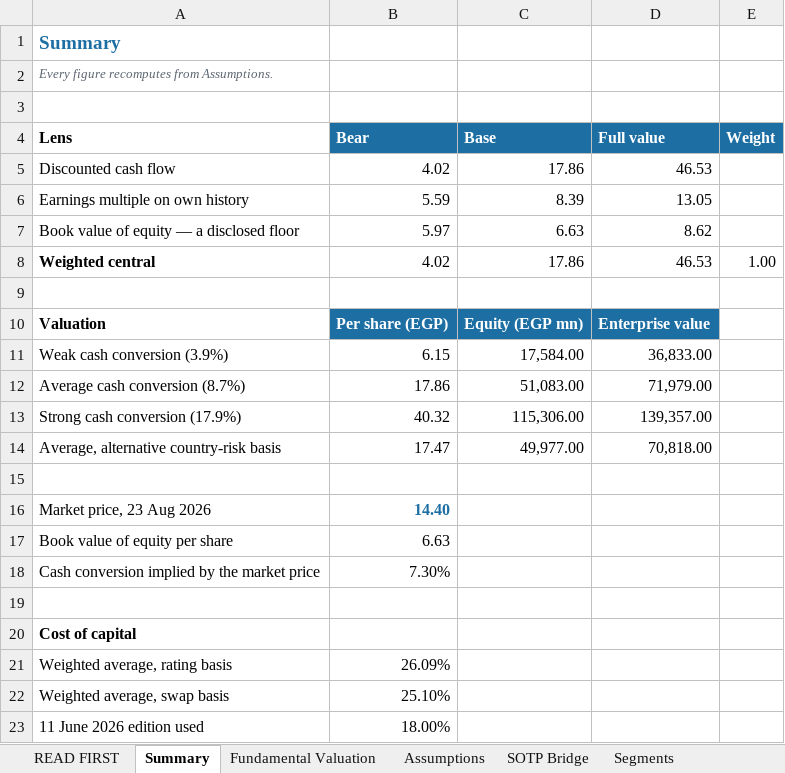
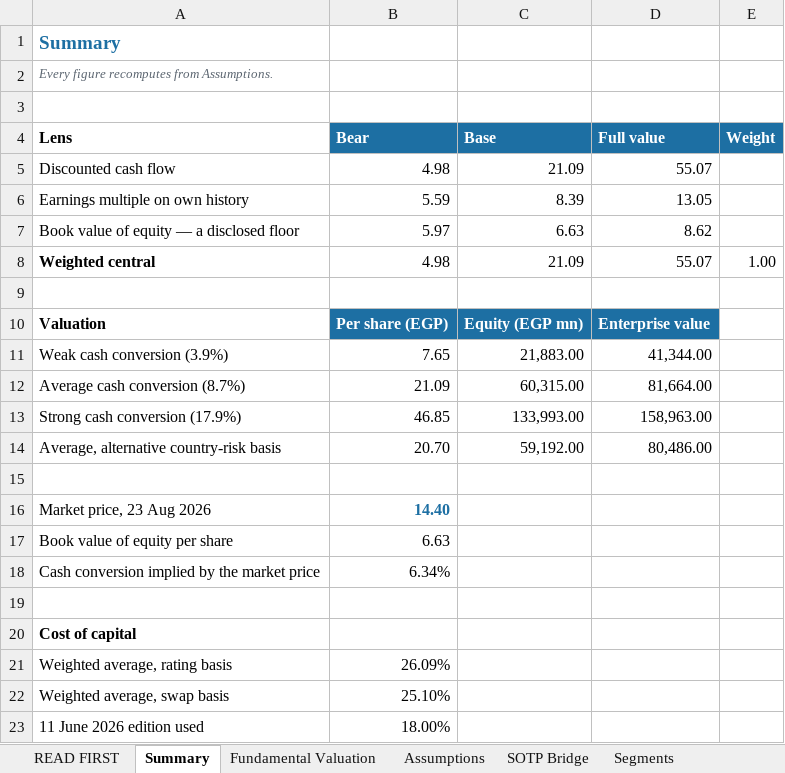
Before and after one commit to sherifomarsaleh/testahil, an Excel workbook: engine/phdc_study/PHDC_Valuation_Model_03092026.xlsx, sheet Summary, drawn as a sheet; values as stored, in another font and other column widths than the file's, no borders; the diff names each change by its address in the sheet, - before the commit and + after, or states it on an @@ line.

```diff
--- a/engine/phdc_study/PHDC_Valuation_Model_03092026.xlsx (sheet Summary)
+++ b/engine/phdc_study/PHDC_Valuation_Model_03092026.xlsx (sheet Summary)
-B5 (Bear): 4.02
+B5 (Bear): 4.98
-C5 (Base): 17.86
+C5 (Base): 21.09
-D5 (Full value): 46.53
+D5 (Full value): 55.07
-B8 (Bear): 4.02
+B8 (Bear): 4.98
-C8 (Base): 17.86
+C8 (Base): 21.09
-D8 (Full value): 46.53
+D8 (Full value): 55.07
-B11 (Bear): 6.15
+B11 (Bear): 7.65
-C11 (Base): 17,584.00
+C11 (Base): 21,883.00
-D11 (Full value): 36,833.00
+D11 (Full value): 41,344.00
-B12 (Bear): 17.86
+B12 (Bear): 21.09
-C12 (Base): 51,083.00
+C12 (Base): 60,315.00
-D12 (Full value): 71,979.00
+D12 (Full value): 81,664.00
-B13 (Bear): 40.32
+B13 (Bear): 46.85
-C13 (Base): 115,306.00
+C13 (Base): 133,993.00
-D13 (Full value): 139,357.00
+D13 (Full value): 158,963.00
-B14 (Bear): 17.47
+B14 (Bear): 20.70
-C14 (Base): 49,977.00
+C14 (Base): 59,192.00
-D14 (Full value): 70,818.00
+D14 (Full value): 80,486.00
-B18 (Bear): 7.30%
+B18 (Bear): 6.34%
```
Also changed, not shown: sheet Sensitivity, sheet DCF, sheet Fundamental Valuation, sheet SOTP Bridge, 20 other files.
